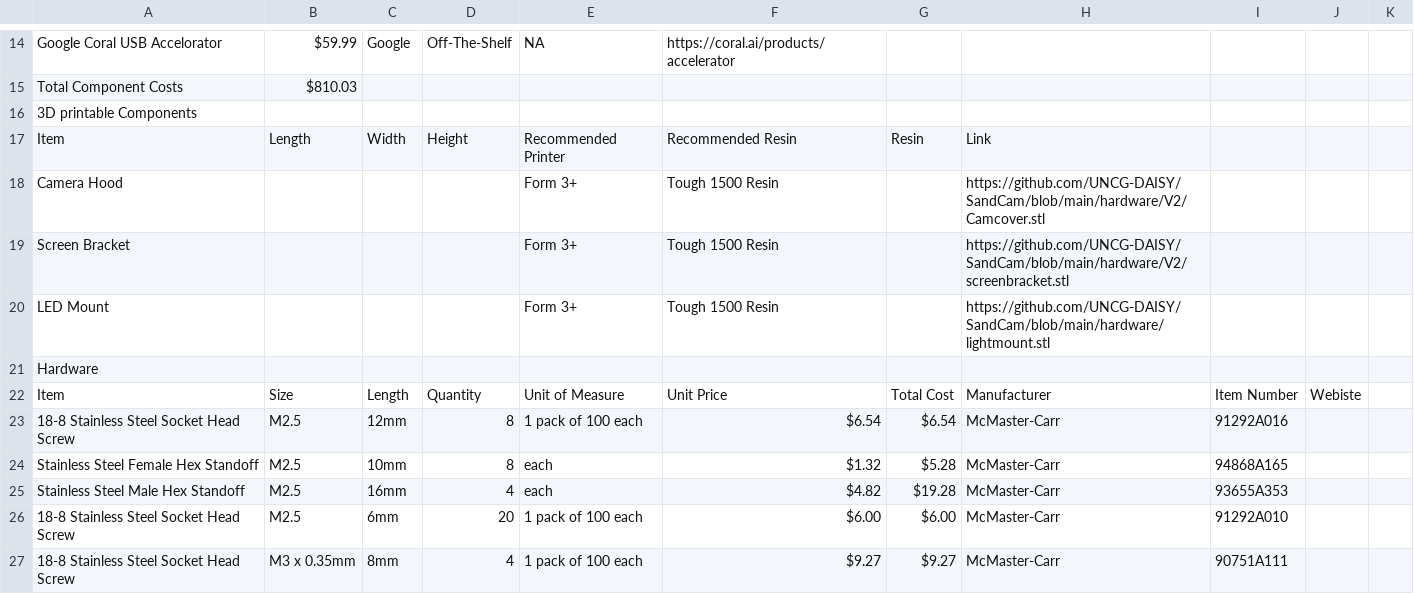
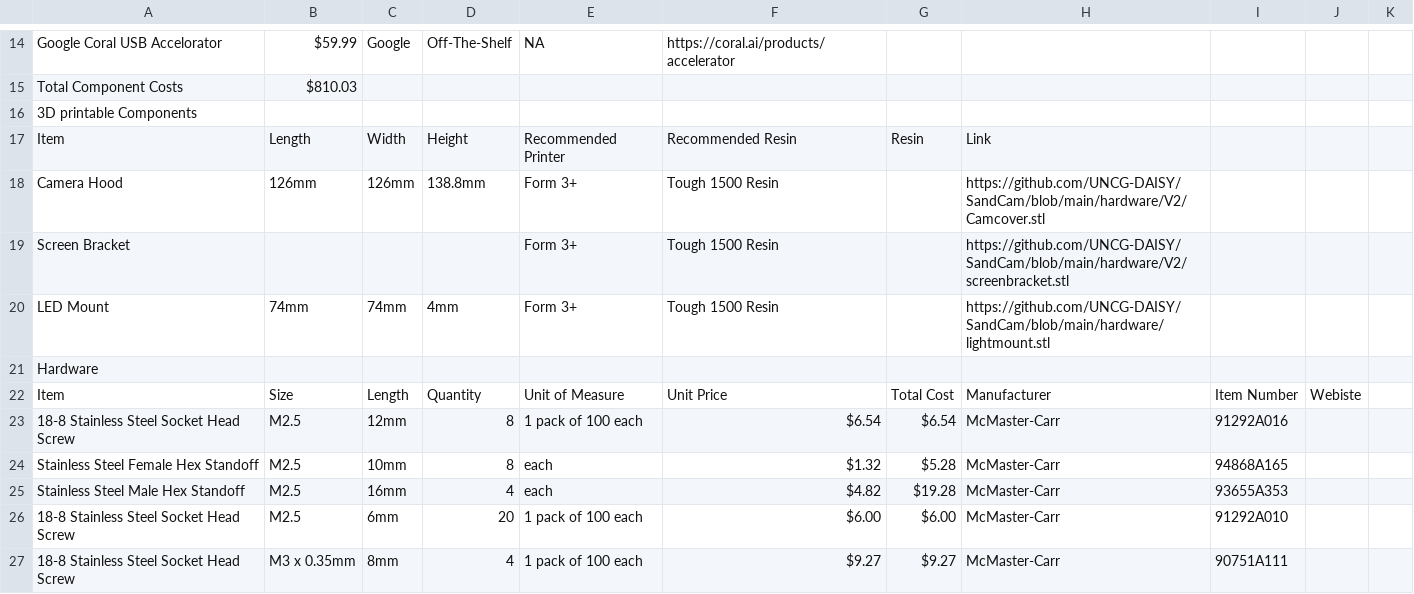
Before and after one commit to UNCG-DAISY/Instagrain, a CSV file: hardware/V2/BOMv2.csv, drawn as a sheet; only a part is shown, gaps mark what is left out.

Commit message:
Update BOMv2.csv

```diff
--- a/hardware/V2/BOMv2.csv
+++ b/hardware/V2/BOMv2.csv
@@ -17,5 +17,5 @@ Total Component Costs,$810.03 ,,,,,,,,,,,
 Item,Length,Width,Height,Recommended Printer,Recommended Resin,Resin,Link,,,,,
-Camera Hood,,,,Form 3+,Tough 1500 Resin,,https://github.com/UNCG-DAISY/SandCam/blob/main/hardware/V2/Camcover.stl,,,,,
+Camera Hood,126mm,126mm,138.8mm,Form 3+,Tough 1500 Resin,,https://github.com/UNCG-DAISY/SandCam/blob/main/hardware/V2/Camcover.stl,,,,,
 Screen Bracket,,,,Form 3+,Tough 1500 Resin,,https://github.com/UNCG-DAISY/SandCam/blob/main/hardware/V2/screenbracket.stl,,,,,
-LED Mount,,,,Form 3+,Tough 1500 Resin,,https://github.com/UNCG-DAISY/SandCam/blob/main/hardware/lightmount.stl,,,,,
+LED Mount,74mm,74mm,4mm,Form 3+,Tough 1500 Resin,,https://github.com/UNCG-DAISY/SandCam/blob/main/hardware/lightmount.stl,,,,,
 Hardware,,,,,,,,,,,,
```
